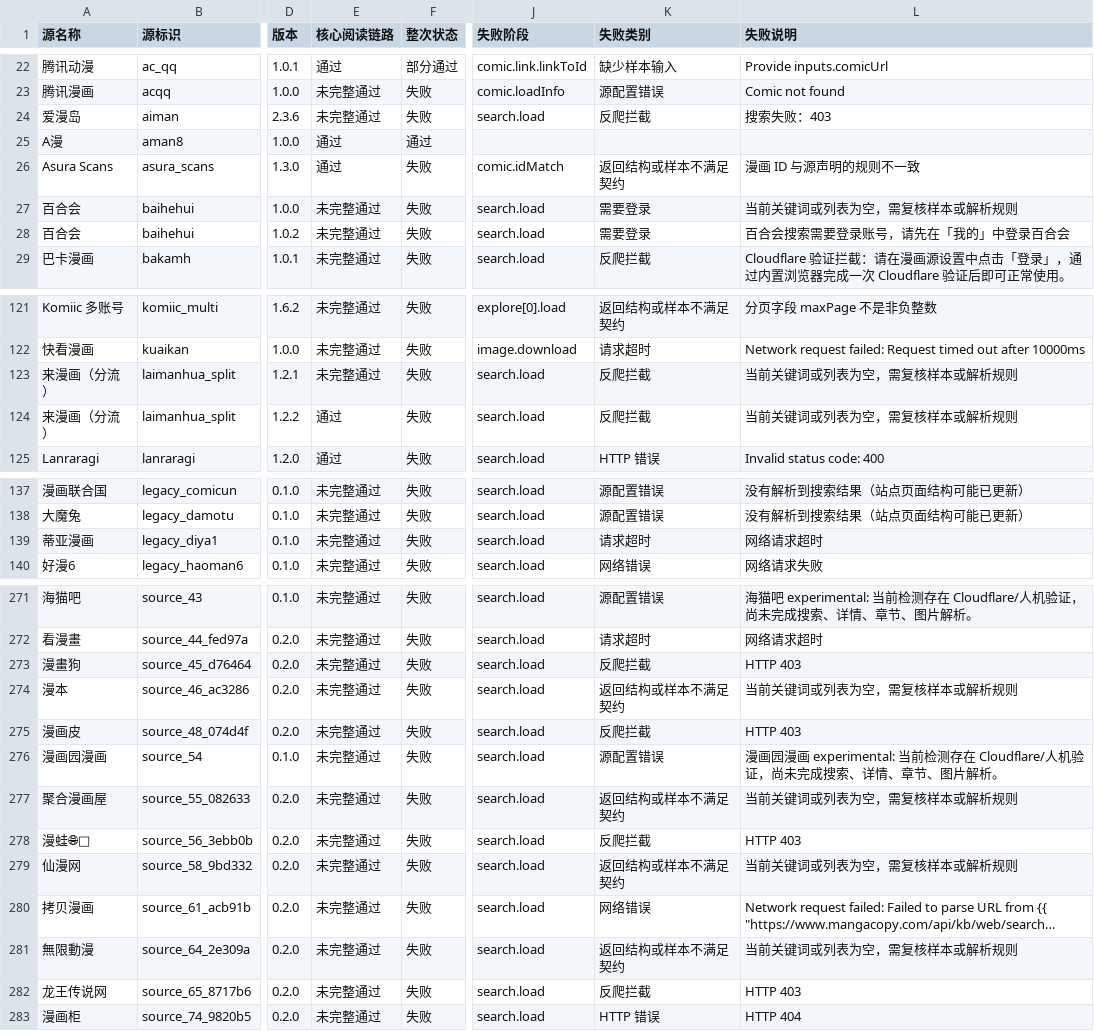
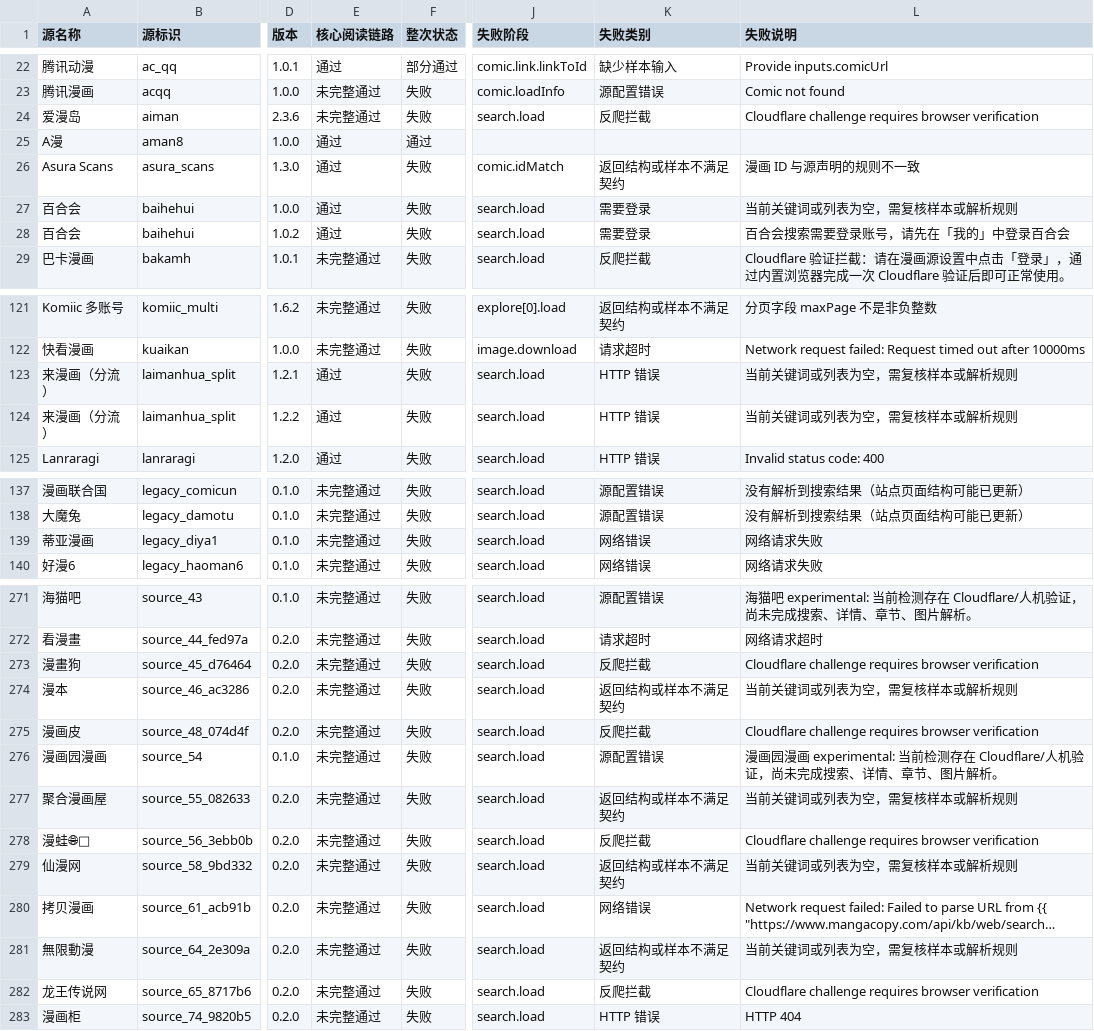
Before and after one commit to laincat/vensrc, a CSV file: sources.zh.csv, drawn as a sheet; only a part is shown, gaps mark what is left out; long unchanged cells end in …; the diff covers the shown part only; the diff names each change by its address in the sheet, - before the commit and + after, or states it on an @@ line.

```diff
--- a/sources.zh.csv
+++ b/sources.zh.csv
-L24 (失败说明): 搜索失败：403
+L24 (失败说明): Cloudflare challenge requires browser verification
-E27:E28 (核心阅读链路): 未完整通过
+E27:E28 (核心阅读链路): 通过
-E123 (核心阅读链路): 未完整通过
+E123 (核心阅读链路): 通过
-K123:K124 (失败类别): 反爬拦截
+K123:K124 (失败类别): HTTP 错误
-K139 (失败类别): 请求超时
+K139 (失败类别): 网络错误
-L139 (失败说明): 网络请求超时
+L139 (失败说明): 网络请求失败
-L273 (失败说明): HTTP 403
+L273 (失败说明): Cloudflare challenge requires browser verification
-L275 (失败说明): HTTP 403
+L275 (失败说明): Cloudflare challenge requires browser verification
-L278 (失败说明): HTTP 403
+L278 (失败说明): Cloudflare challenge requires browser verification
-L282 (失败说明): HTTP 403
+L282 (失败说明): Cloudflare challenge requires browser verification
```
Also changed, not shown: 60 edited cells elsewhere in this file, 12 other files.
